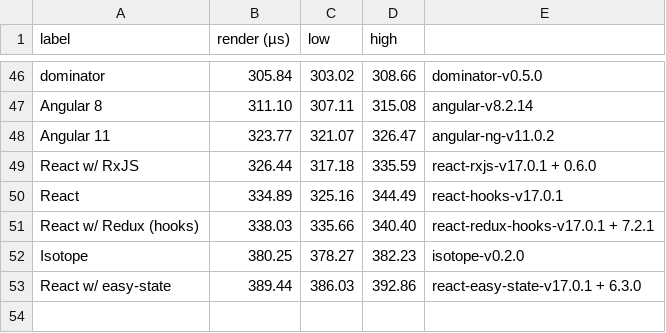
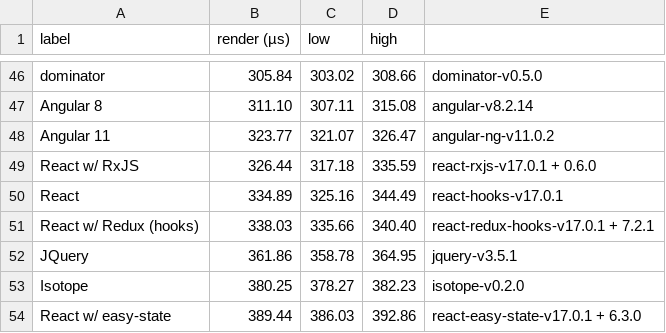
Before and after one commit to fullwebdev/illustrations, a CSV file: plots/benchmarks/create-rows/data.csv, drawn as a sheet; only a part is shown, gaps mark what is left out.

Commit message:
chore(illustrations): update benchmark data

```diff
--- a/plots/benchmarks/create-rows/data.csv
+++ b/plots/benchmarks/create-rows/data.csv
@@ -51,2 +51,3 @@ React,334.89,325.16,344.49,react-hooks-v17.0.1
 React w/ Redux (hooks),338.03,335.66,340.40,react-redux-hooks-v17.0.1 + 7.2.1
+JQuery,361.86,358.78,364.95,jquery-v3.5.1
 Isotope,380.25,378.27,382.23,isotope-v0.2.0
```
Also changed, not shown: plots/benchmarks/all/data.csv, plots/benchmarks/update/data.csv, 17 other files.
